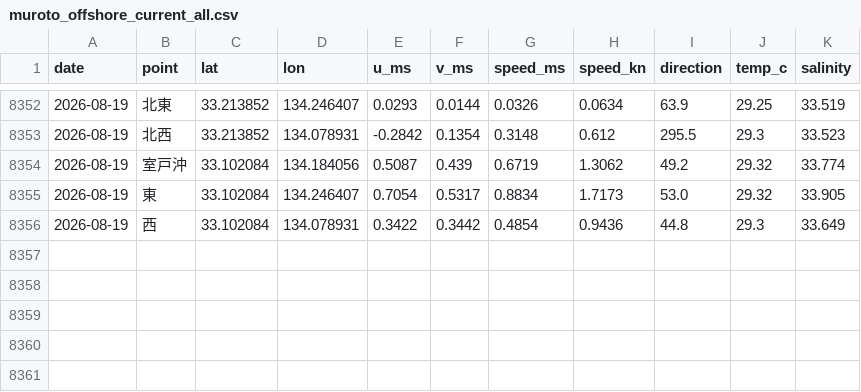
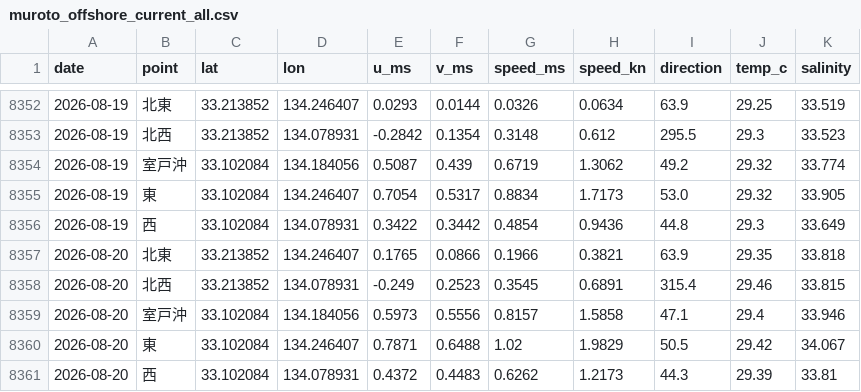
Before and after one commit to supergonti/fishing-system, a CSV file: data/muroto_offshore_current_all.csv, drawn as a sheet; only a part is shown, gaps mark what is left out.

```diff
--- a/data/muroto_offshore_current_all.csv
+++ b/data/muroto_offshore_current_all.csv
@@ -8356 +8356,6 @@
 2026-08-19,西,33.102084,134.078931,0.3422,0.3442,0.4854,0.9436,44.8,29.3,33.649
+2026-08-20,北東,33.213852,134.246407,0.1765,0.0866,0.1966,0.3821,63.9,29.35,33.818
+2026-08-20,北西,33.213852,134.078931,-0.249,0.2523,0.3545,0.6891,315.4,29.46,33.815
+2026-08-20,室戸沖,33.102084,134.184056,0.5973,0.5556,0.8157,1.5858,47.1,29.4,33.946
+2026-08-20,東,33.102084,134.246407,0.7871,0.6488,1.02,1.9829,50.5,29.42,34.067
+2026-08-20,西,33.102084,134.078931,0.4372,0.4483,0.6262,1.2173,44.3,29.39,33.81
```
Also changed, not shown: 1 other file.
